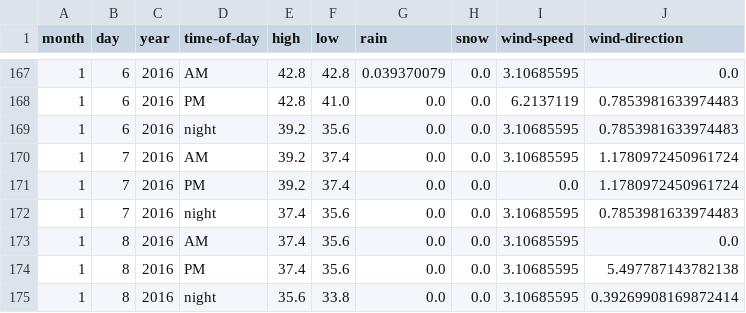
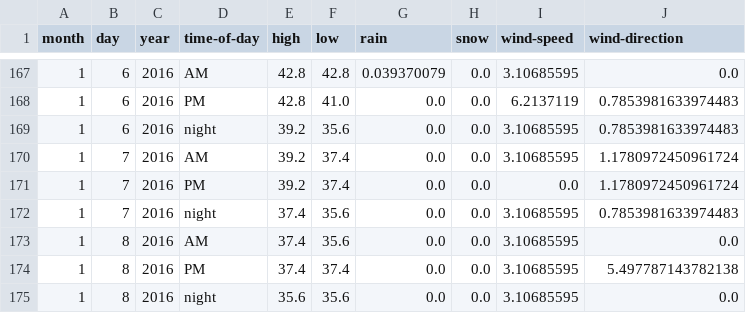
Before and after one commit to psathyrella/weatherhistory, a CSV file: mtwx/Stawamus-Chief-702.csv, drawn as a sheet; only a part is shown, gaps mark what is left out.

```diff
--- a/mtwx/Stawamus-Chief-702.csv
+++ b/mtwx/Stawamus-Chief-702.csv
@@ -173,3 +173,3 @@ month,day,year,time-of-day,high,low,rain,snow,wind-speed,wind-direction
 1,8,2016,AM,37.4,35.6,0.0,0.0,3.10685595,0.0
-1,8,2016,PM,37.4,35.6,0.0,0.0,3.10685595,5.497787143782138
-1,8,2016,night,35.6,33.8,0.0,0.0,3.10685595,0.39269908169872414
+1,8,2016,PM,37.4,37.4,0.0,0.0,3.10685595,5.497787143782138
+1,8,2016,night,35.6,35.6,0.0,0.0,3.10685595,0.0
```
Also changed, not shown: mtwx/Mount-Baker-1500.csv, mtwx/Mount-Shasta-4317.csv, 33 other files.
